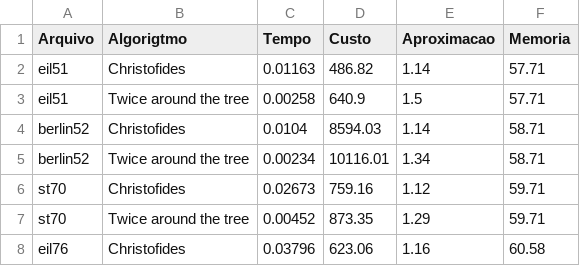
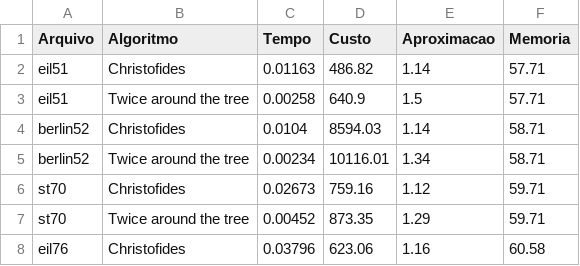
Before and after one commit to tekukas/analise-desempenho-TSP, a CSV file: saida.csv, drawn as a sheet; only a part is shown.

Commit message:
fixed typo

```diff
--- a/saida.csv
+++ b/saida.csv
@@ -1,2 +1,2 @@
-Arquivo;Algorigtmo;Tempo;Custo;Aproximacao;Memoria
+Arquivo;Algoritmo;Tempo;Custo;Aproximacao;Memoria
 eil51;Christofides;0.01163;486.82;1.14;57.71
```
Also changed, not shown: 1 other file.
